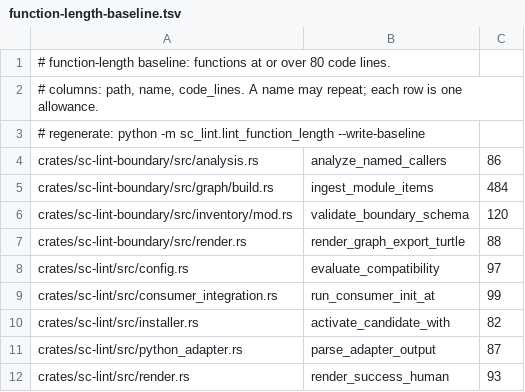
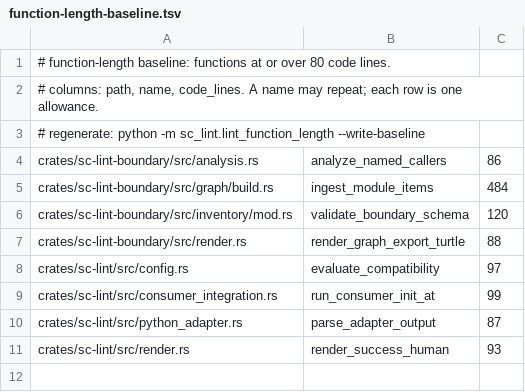
Before and after one commit to randlee/sc-lint, a TSV file: .just/function-length-baseline.tsv, drawn as a sheet.

Commit message:
fix: install complete managed release bundle

```diff
--- a/.just/function-length-baseline.tsv
+++ b/.just/function-length-baseline.tsv
@@ -9,3 +9,2 @@ crates/sc-lint/src/config.rs	evaluate_compatibility	97
 crates/sc-lint/src/consumer_integration.rs	run_consumer_init_at	99
-crates/sc-lint/src/installer.rs	activate_candidate_with	82
 crates/sc-lint/src/python_adapter.rs	parse_adapter_output	87
```
Also changed, not shown: 3 other files.
